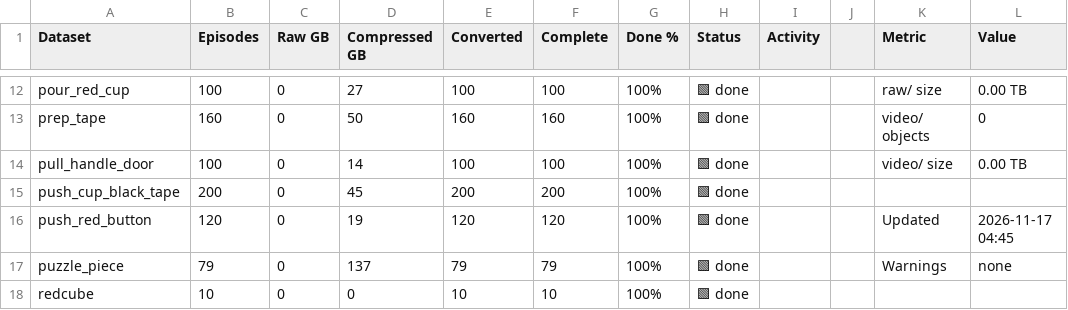
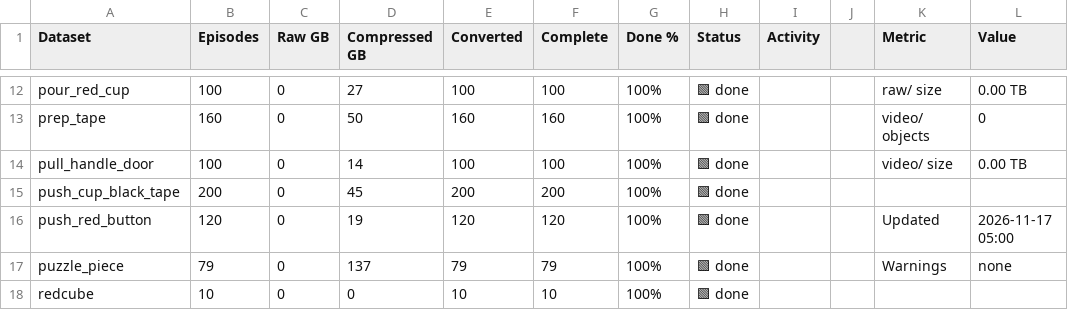
Before and after one commit to shantanuparab-tr/mcap-conversion-progress, a CSV file: progress.csv, drawn as a sheet; only a part is shown, gaps mark what is left out.

Commit message:
progress 2026-11-17T05:00

```diff
--- a/progress.csv
+++ b/progress.csv
@@ -15,3 +15,3 @@ pull_handle_door,100,0,14,100,100,100%,🟩 done,,,video/ size,0.00 TB
 push_cup_black_tape,200,0,45,200,200,100%,🟩 done,,,,
-push_red_button,120,0,19,120,120,100%,🟩 done,,,Updated,2026-11-17 04:45
+push_red_button,120,0,19,120,120,100%,🟩 done,,,Updated,2026-11-17 05:00
 puzzle_piece,79,0,137,79,79,100%,🟩 done,,,Warnings,none
```
